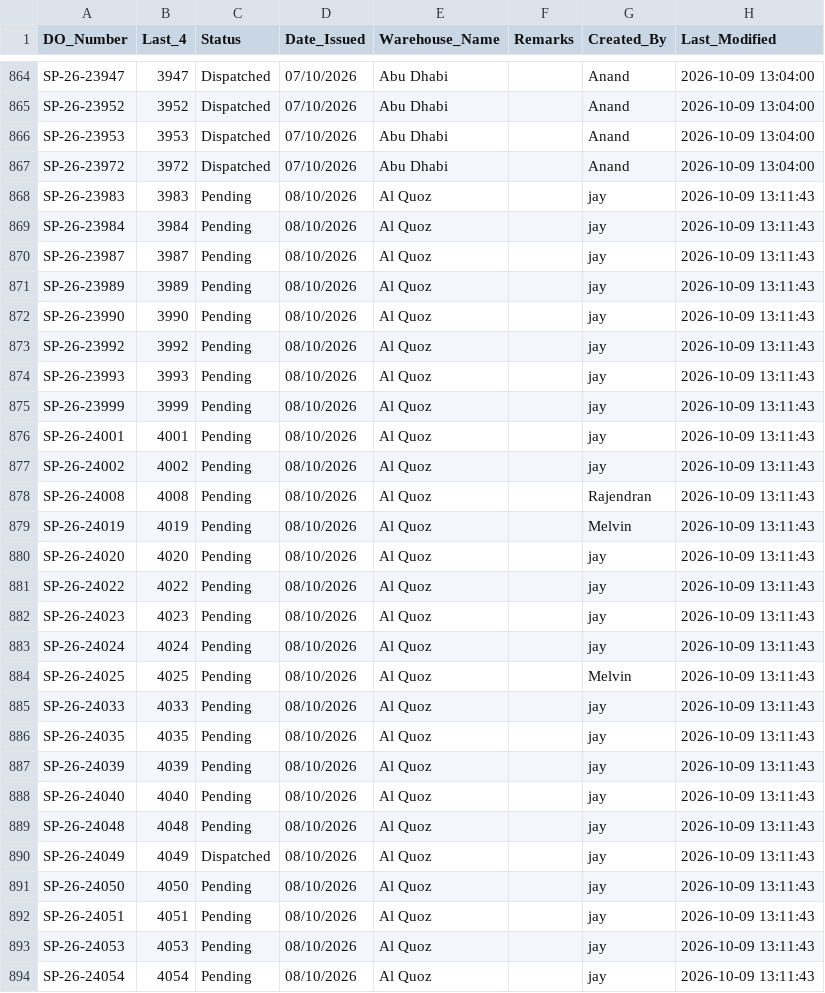
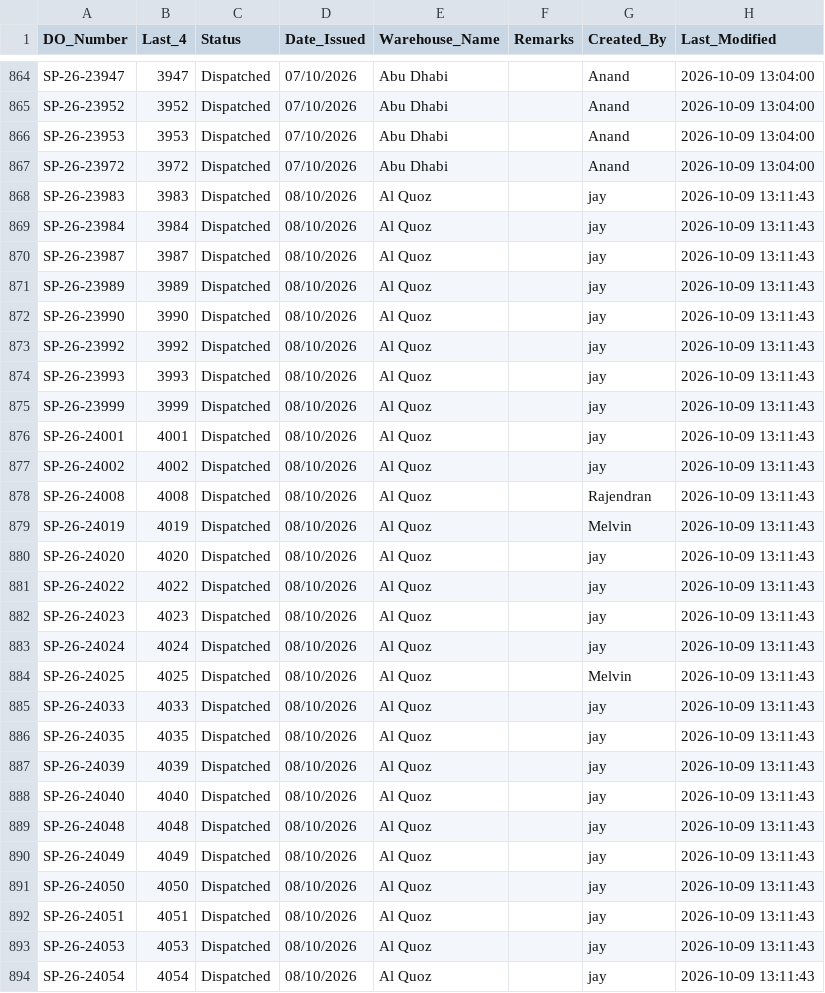
Before and after one commit to inventorycontrol79/warehouse-app, a CSV file: inventory.csv, drawn as a sheet; only a part is shown, gaps mark what is left out; the diff covers the shown part only.

Commit message:
Auto-update from WhatsApp Bot: 2026-10-12 13:52:34

```diff
--- a/inventory.csv
+++ b/inventory.csv
@@ -867,28 +867,28 @@ SP-26-23953,3953,Dispatched,07/10/2026,Abu Dhabi,,Anand,2026-10-09 13:04:00
 SP-26-23972,3972,Dispatched,07/10/2026,Abu Dhabi,,Anand,2026-10-09 13:04:00
-SP-26-23983,3983,Pending,08/10/2026,Al Quoz,,jay,2026-10-09 13:11:43
-SP-26-23984,3984,Pending,08/10/2026,Al Quoz,,jay,2026-10-09 13:11:43
-SP-26-23987,3987,Pending,08/10/2026,Al Quoz,,jay,2026-10-09 13:11:43
-SP-26-23989,3989,Pending,08/10/2026,Al Quoz,,jay,2026-10-09 13:11:43
-SP-26-23990,3990,Pending,08/10/2026,Al Quoz,,jay,2026-10-09 13:11:43
-SP-26-23992,3992,Pending,08/10/2026,Al Quoz,,jay,2026-10-09 13:11:43
-SP-26-23993,3993,Pending,08/10/2026,Al Quoz,,jay,2026-10-09 13:11:43
-SP-26-23999,3999,Pending,08/10/2026,Al Quoz,,jay,2026-10-09 13:11:43
-SP-26-24001,4001,Pending,08/10/2026,Al Quoz,,jay,2026-10-09 13:11:43
-SP-26-24002,4002,Pending,08/10/2026,Al Quoz,,jay,2026-10-09 13:11:43
-SP-26-24008,4008,Pending,08/10/2026,Al Quoz,,Rajendran,2026-10-09 13:11:43
-SP-26-24019,4019,Pending,08/10/2026,Al Quoz,,Melvin,2026-10-09 13:11:43
-SP-26-24020,4020,Pending,08/10/2026,Al Quoz,,jay,2026-10-09 13:11:43
-SP-26-24022,4022,Pending,08/10/2026,Al Quoz,,jay,2026-10-09 13:11:43
-SP-26-24023,4023,Pending,08/10/2026,Al Quoz,,jay,2026-10-09 13:11:43
-SP-26-24024,4024,Pending,08/10/2026,Al Quoz,,jay,2026-10-09 13:11:43
-SP-26-24025,4025,Pending,08/10/2026,Al Quoz,,Melvin,2026-10-09 13:11:43
-SP-26-24033,4033,Pending,08/10/2026,Al Quoz,,jay,2026-10-09 13:11:43
-SP-26-24035,4035,Pending,08/10/2026,Al Quoz,,jay,2026-10-09 13:11:43
-SP-26-24039,4039,Pending,08/10/2026,Al Quoz,,jay,2026-10-09 13:11:43
-SP-26-24040,4040,Pending,08/10/2026,Al Quoz,,jay,2026-10-09 13:11:43
-SP-26-24048,4048,Pending,08/10/2026,Al Quoz,,jay,2026-10-09 13:11:43
+SP-26-23983,3983,Dispatched,08/10/2026,Al Quoz,,jay,2026-10-09 13:11:43
+SP-26-23984,3984,Dispatched,08/10/2026,Al Quoz,,jay,2026-10-09 13:11:43
+SP-26-23987,3987,Dispatched,08/10/2026,Al Quoz,,jay,2026-10-09 13:11:43
+SP-26-23989,3989,Dispatched,08/10/2026,Al Quoz,,jay,2026-10-09 13:11:43
+SP-26-23990,3990,Dispatched,08/10/2026,Al Quoz,,jay,2026-10-09 13:11:43
+SP-26-23992,3992,Dispatched,08/10/2026,Al Quoz,,jay,2026-10-09 13:11:43
+SP-26-23993,3993,Dispatched,08/10/2026,Al Quoz,,jay,2026-10-09 13:11:43
+SP-26-23999,3999,Dispatched,08/10/2026,Al Quoz,,jay,2026-10-09 13:11:43
+SP-26-24001,4001,Dispatched,08/10/2026,Al Quoz,,jay,2026-10-09 13:11:43
+SP-26-24002,4002,Dispatched,08/10/2026,Al Quoz,,jay,2026-10-09 13:11:43
+SP-26-24008,4008,Dispatched,08/10/2026,Al Quoz,,Rajendran,2026-10-09 13:11:43
+SP-26-24019,4019,Dispatched,08/10/2026,Al Quoz,,Melvin,2026-10-09 13:11:43
+SP-26-24020,4020,Dispatched,08/10/2026,Al Quoz,,jay,2026-10-09 13:11:43
+SP-26-24022,4022,Dispatched,08/10/2026,Al Quoz,,jay,2026-10-09 13:11:43
+SP-26-24023,4023,Dispatched,08/10/2026,Al Quoz,,jay,2026-10-09 13:11:43
+SP-26-24024,4024,Dispatched,08/10/2026,Al Quoz,,jay,2026-10-09 13:11:43
+SP-26-24025,4025,Dispatched,08/10/2026,Al Quoz,,Melvin,2026-10-09 13:11:43
+SP-26-24033,4033,Dispatched,08/10/2026,Al Quoz,,jay,2026-10-09 13:11:43
+SP-26-24035,4035,Dispatched,08/10/2026,Al Quoz,,jay,2026-10-09 13:11:43
+SP-26-24039,4039,Dispatched,08/10/2026,Al Quoz,,jay,2026-10-09 13:11:43
+SP-26-24040,4040,Dispatched,08/10/2026,Al Quoz,,jay,2026-10-09 13:11:43
+SP-26-24048,4048,Dispatched,08/10/2026,Al Quoz,,jay,2026-10-09 13:11:43
 SP-26-24049,4049,Dispatched,08/10/2026,Al Quoz,,jay,2026-10-09 13:11:43
-SP-26-24050,4050,Pending,08/10/2026,Al Quoz,,jay,2026-10-09 13:11:43
-SP-26-24051,4051,Pending,08/10/2026,Al Quoz,,jay,2026-10-09 13:11:43
-SP-26-24053,4053,Pending,08/10/2026,Al Quoz,,jay,2026-10-09 13:11:43
-SP-26-24054,4054,Pending,08/10/2026,Al Quoz,,jay,2026-10-09 13:11:43
+SP-26-24050,4050,Dispatched,08/10/2026,Al Quoz,,jay,2026-10-09 13:11:43
+SP-26-24051,4051,Dispatched,08/10/2026,Al Quoz,,jay,2026-10-09 13:11:43
+SP-26-24053,4053,Dispatched,08/10/2026,Al Quoz,,jay,2026-10-09 13:11:43
+SP-26-24054,4054,Dispatched,08/10/2026,Al Quoz,,jay,2026-10-09 13:11:43
```
Also changed, not shown: 19 edited cells elsewhere in this file.
